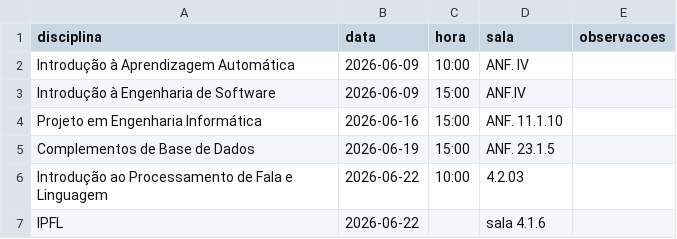
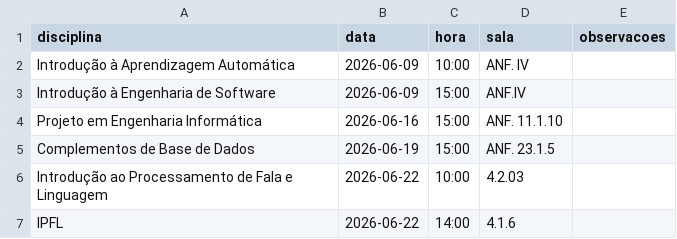
Before and after one commit to ThiagoAVicente/SDS_ipfl, a CSV file: user_data/exames.csv, drawn as a sheet.

```diff
--- a/user_data/exames.csv
+++ b/user_data/exames.csv
@@ -6,2 +6,2 @@ Complementos de Base de Dados,2026-06-19,15:00,ANF. 23.1.5,
 Introdução ao Processamento de Fala e Linguagem,2026-06-22,10:00,4.2.03,
-IPFL,2026-06-22,,sala 4.1.6,
+IPFL,2026-06-22,14:00,4.1.6,
```
Also changed, not shown: 14 other files.
